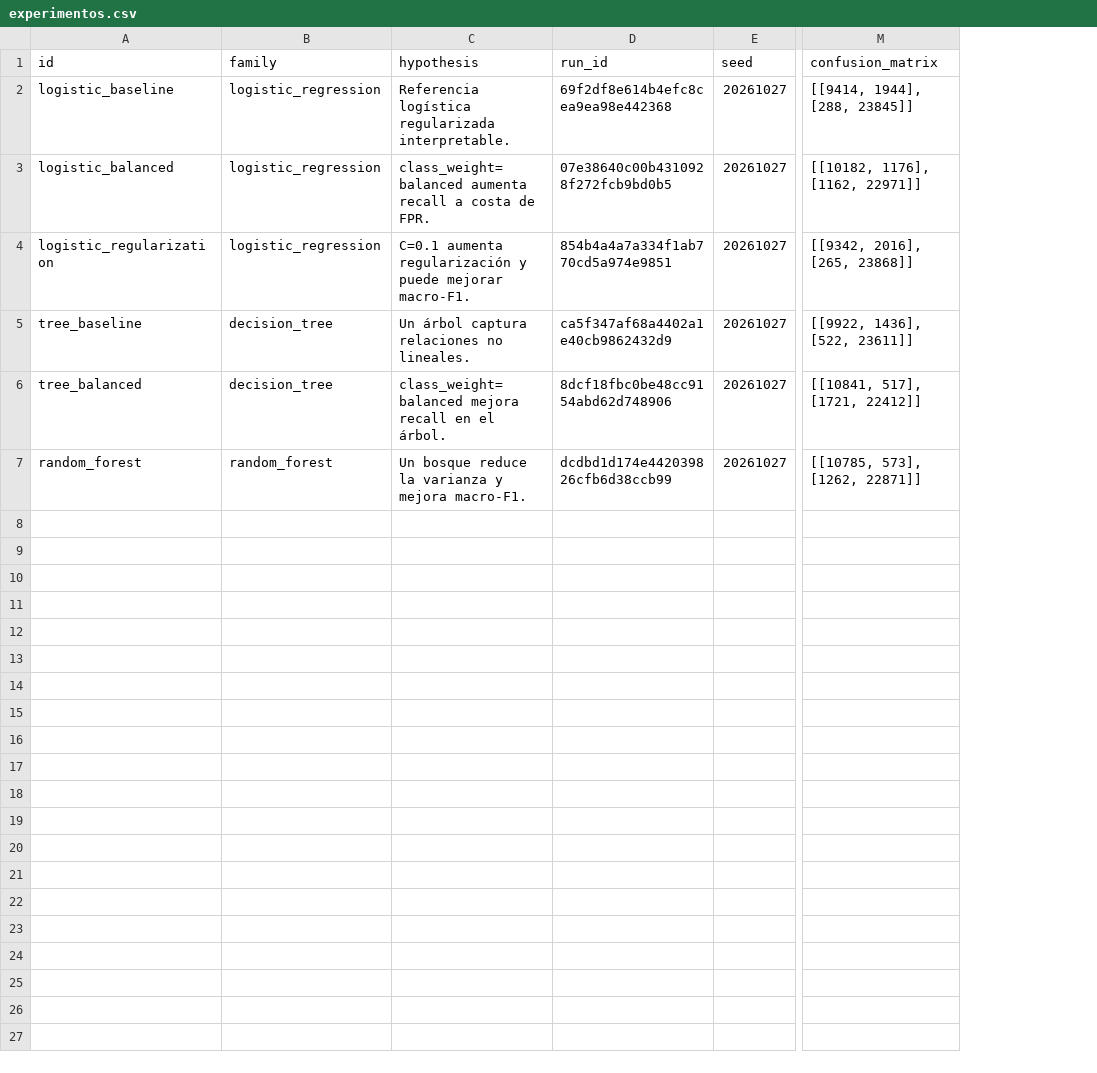
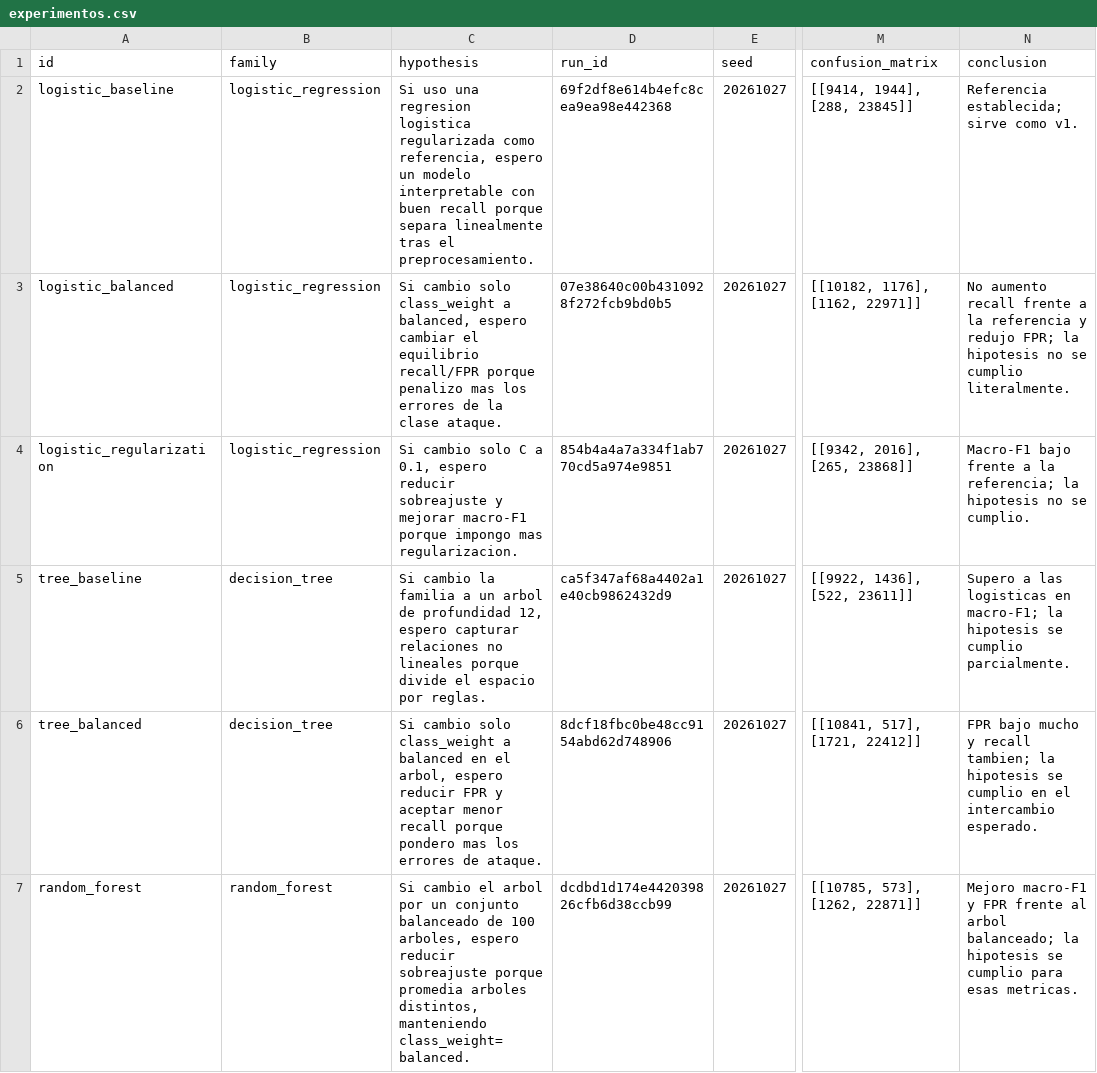
Before and after one commit to Daniel-RGS/defiende-el-servidor-unsw-nb15, a CSV file: evidencias/experimentos.csv, drawn as a sheet; only a part is shown, gaps mark what is left out; the diff names each change by its address in the sheet, - before the commit and + after, or states it on an @@ line.

Commit message:
experiments: fijar seleccion, umbral y exportar MLflow

```diff
--- a/evidencias/experimentos.csv
+++ b/evidencias/experimentos.csv
+column N (conclusion), rows 2-7: Referencia establecida; sirve como v1. | No aumento recall frente a la referencia y redujo FPR; la hipotesis no se cumplio literalmente. | Macro-F1 bajo frente a la referencia; la hipotesis no se cumplio. | Supero a las logisticas en macro-F1; la hipotesis se cumplio parcialmente. | FPR bajo mucho y recall tambien; la hipotesis se cumplio en el intercambio esperado. | Mejoro macro-F1 y FPR frente al arbol balanceado; la hipotesis se cumplio para esas metricas.
-C2 (hypothesis): Referencia logística regularizada interpretable.
+C2 (hypothesis): Si uso una regresion logistica regularizada como referencia, espero un modelo interpretable con buen recall porque separa linealmente tras el preprocesamiento.
-C3 (hypothesis): class_weight=balanced aumenta recall a costa de FPR.
+C3 (hypothesis): Si cambio solo class_weight a balanced, espero cambiar el equilibrio recall/FPR porque penalizo mas los errores de la clase ataque.
-C4 (hypothesis): C=0.1 aumenta regularización y puede mejorar macro-F1.
+C4 (hypothesis): Si cambio solo C a 0.1, espero reducir sobreajuste y mejorar macro-F1 porque impongo mas regularizacion.
-C5 (hypothesis): Un árbol captura relaciones no lineales.
+C5 (hypothesis): Si cambio la familia a un arbol de profundidad 12, espero capturar relaciones no lineales porque divide el espacio por reglas.
-C6 (hypothesis): class_weight=balanced mejora recall en el árbol.
+C6 (hypothesis): Si cambio solo class_weight a balanced en el arbol, espero reducir FPR y aceptar menor recall porque pondero mas los errores de ataque.
-C7 (hypothesis): Un bosque reduce la varianza y mejora macro-F1.
+C7 (hypothesis): Si cambio el arbol por un conjunto balanceado de 100 arboles, espero reducir sobreajuste porque promedia arboles distintos, manteniendo class_weight=balanced.
```
Also changed, not shown: 37 other files.
